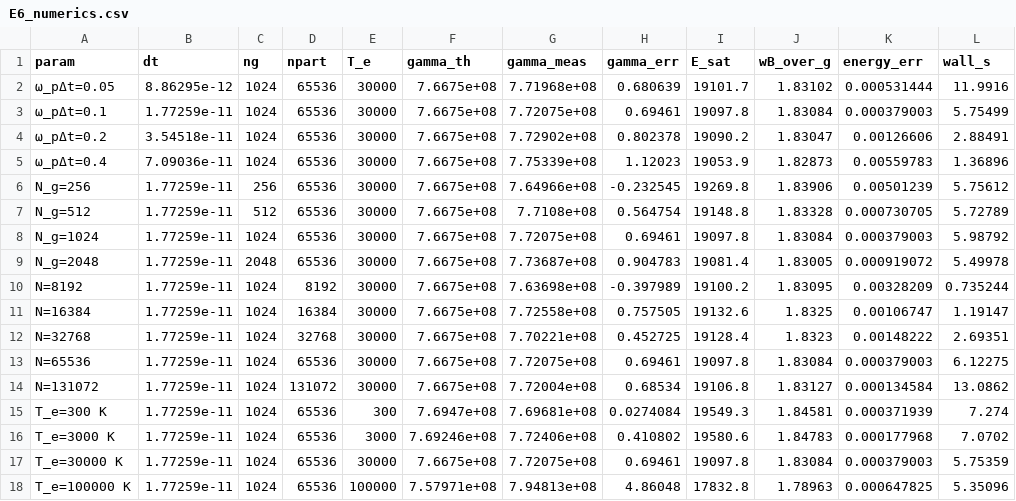
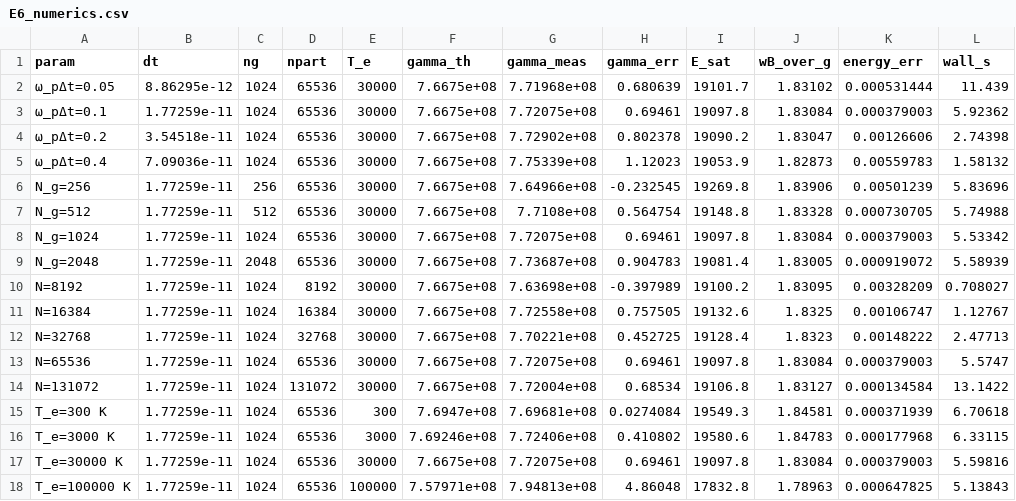
Before and after one commit to kristina67526752-byte/video, a CSV file: beam_plasma_I11/results/E6_numerics.csv, drawn as a sheet.

```diff
--- a/beam_plasma_I11/results/E6_numerics.csv
+++ b/beam_plasma_I11/results/E6_numerics.csv
@@ -1,18 +1,18 @@
 param;dt;ng;npart;T_e;gamma_th;gamma_meas;gamma_err;E_sat;wB_over_g;energy_err;wall_s
-ω_pΔt=0.05;8.86295e-12;1024;65536;30000;7.6675e+08;7.71968e+08;0.680639;19101.7;1.83102;0.000531444;11.9916
-ω_pΔt=0.1;1.77259e-11;1024;65536;30000;7.6675e+08;7.72075e+08;0.69461;19097.8;1.83084;0.000379003;5.75499
-ω_pΔt=0.2;3.54518e-11;1024;65536;30000;7.6675e+08;7.72902e+08;0.802378;19090.2;1.83047;0.00126606;2.88491
-ω_pΔt=0.4;7.09036e-11;1024;65536;30000;7.6675e+08;7.75339e+08;1.12023;19053.9;1.82873;0.00559783;1.36896
-N_g=256;1.77259e-11;256;65536;30000;7.6675e+08;7.64966e+08;-0.232545;19269.8;1.83906;0.00501239;5.75612
-N_g=512;1.77259e-11;512;65536;30000;7.6675e+08;7.7108e+08;0.564754;19148.8;1.83328;0.000730705;5.72789
-N_g=1024;1.77259e-11;1024;65536;30000;7.6675e+08;7.72075e+08;0.69461;19097.8;1.83084;0.000379003;5.98792
-N_g=2048;1.77259e-11;2048;65536;30000;7.6675e+08;7.73687e+08;0.904783;19081.4;1.83005;0.000919072;5.49978
-N=8192;1.77259e-11;1024;8192;30000;7.6675e+08;7.63698e+08;-0.397989;19100.2;1.83095;0.00328209;0.735244
-N=16384;1.77259e-11;1024;16384;30000;7.6675e+08;7.72558e+08;0.757505;19132.6;1.8325;0.00106747;1.19147
-N=32768;1.77259e-11;1024;32768;30000;7.6675e+08;7.70221e+08;0.452725;19128.4;1.8323;0.00148222;2.69351
-N=65536;1.77259e-11;1024;65536;30000;7.6675e+08;7.72075e+08;0.69461;19097.8;1.83084;0.000379003;6.12275
-N=131072;1.77259e-11;1024;131072;30000;7.6675e+08;7.72004e+08;0.68534;19106.8;1.83127;0.000134584;13.0862
-T_e=300 К;1.77259e-11;1024;65536;300;7.6947e+08;7.69681e+08;0.0274084;19549.3;1.84581;0.000371939;7.274
-T_e=3000 К;1.77259e-11;1024;65536;3000;7.69246e+08;7.72406e+08;0.410802;19580.6;1.84783;0.000177968;7.0702
-T_e=30000 К;1.77259e-11;1024;65536;30000;7.6675e+08;7.72075e+08;0.69461;19097.8;1.83084;0.000379003;5.75359
-T_e=100000 К;1.77259e-11;1024;65536;100000;7.57971e+08;7.94813e+08;4.86048;17832.8;1.78963;0.000647825;5.35096
+ω_pΔt=0.05;8.86295e-12;1024;65536;30000;7.6675e+08;7.71968e+08;0.680639;19101.7;1.83102;0.000531444;11.439
+ω_pΔt=0.1;1.77259e-11;1024;65536;30000;7.6675e+08;7.72075e+08;0.69461;19097.8;1.83084;0.000379003;5.92362
+ω_pΔt=0.2;3.54518e-11;1024;65536;30000;7.6675e+08;7.72902e+08;0.802378;19090.2;1.83047;0.00126606;2.74398
+ω_pΔt=0.4;7.09036e-11;1024;65536;30000;7.6675e+08;7.75339e+08;1.12023;19053.9;1.82873;0.00559783;1.58132
+N_g=256;1.77259e-11;256;65536;30000;7.6675e+08;7.64966e+08;-0.232545;19269.8;1.83906;0.00501239;5.83696
+N_g=512;1.77259e-11;512;65536;30000;7.6675e+08;7.7108e+08;0.564754;19148.8;1.83328;0.000730705;5.74988
+N_g=1024;1.77259e-11;1024;65536;30000;7.6675e+08;7.72075e+08;0.69461;19097.8;1.83084;0.000379003;5.53342
+N_g=2048;1.77259e-11;2048;65536;30000;7.6675e+08;7.73687e+08;0.904783;19081.4;1.83005;0.000919072;5.58939
+N=8192;1.77259e-11;1024;8192;30000;7.6675e+08;7.63698e+08;-0.397989;19100.2;1.83095;0.00328209;0.708027
+N=16384;1.77259e-11;1024;16384;30000;7.6675e+08;7.72558e+08;0.757505;19132.6;1.8325;0.00106747;1.12767
+N=32768;1.77259e-11;1024;32768;30000;7.6675e+08;7.70221e+08;0.452725;19128.4;1.8323;0.00148222;2.47713
+N=65536;1.77259e-11;1024;65536;30000;7.6675e+08;7.72075e+08;0.69461;19097.8;1.83084;0.000379003;5.5747
+N=131072;1.77259e-11;1024;131072;30000;7.6675e+08;7.72004e+08;0.68534;19106.8;1.83127;0.000134584;13.1422
+T_e=300 К;1.77259e-11;1024;65536;300;7.6947e+08;7.69681e+08;0.0274084;19549.3;1.84581;0.000371939;6.70618
+T_e=3000 К;1.77259e-11;1024;65536;3000;7.69246e+08;7.72406e+08;0.410802;19580.6;1.84783;0.000177968;6.33115
+T_e=30000 К;1.77259e-11;1024;65536;30000;7.6675e+08;7.72075e+08;0.69461;19097.8;1.83084;0.000379003;5.59816
+T_e=100000 К;1.77259e-11;1024;65536;100000;7.57971e+08;7.94813e+08;4.86048;17832.8;1.78963;0.000647825;5.13843
```
Also changed, not shown: beam_plasma_I11/results/journal.csv, 27 other files.
